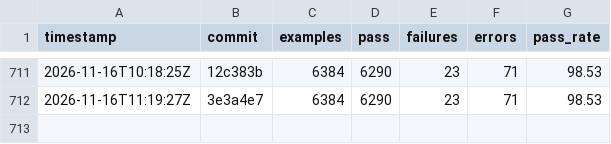
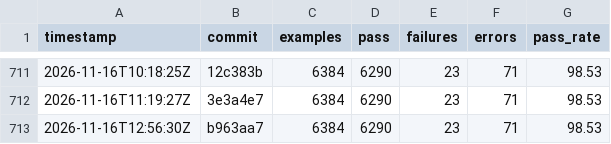
Before and after one commit to sisshiki1969/monoruby, a CSV file: library/data/history_total.csv, drawn as a sheet; only a part is shown, gaps mark what is left out; the diff names each change by its address in the sheet, - before the commit and + after, or states it on an @@ line.

```diff
--- a/library/data/history_total.csv
+++ b/library/data/history_total.csv
+row 713: 2026-11-16T12:56:30Z | b963aa7 | 6384 | 6290 | 23 | 71 | 98.53
```
Also changed, not shown: 2 other files.
